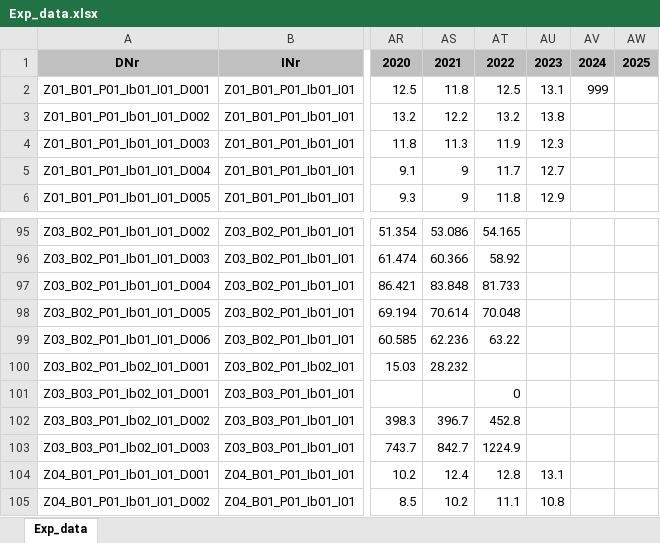
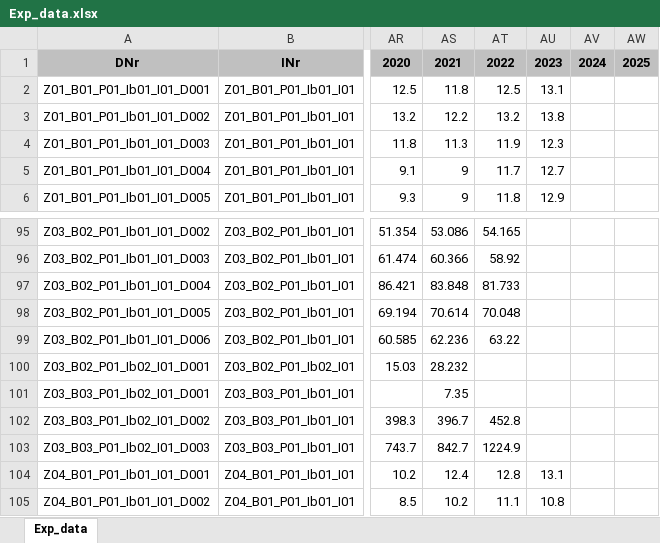
Before and after one commit to DnsUpgradeEnvironment/transfer, an Excel workbook: Exp_data.xlsx, sheet Exp_data, drawn as a sheet; only a part is shown, gaps mark what is left out; values as stored, in another font and other column widths than the file's, no borders; the diff names each change by its address in the sheet, - before the commit and + after, or states it on an @@ line.

```diff
--- a/Exp_data.xlsx (sheet Exp_data)
+++ b/Exp_data.xlsx (sheet Exp_data)
-AV2: 999
+AV2: (empty)
-AS101: (empty)
+AS101: 7.35
-AT101: 0
+AT101: (empty)
```
Also changed, not shown: Dic_Abkürzungen.xlsx, Dic_Disagg_Ausprägungen.xlsx, 11 other files.
